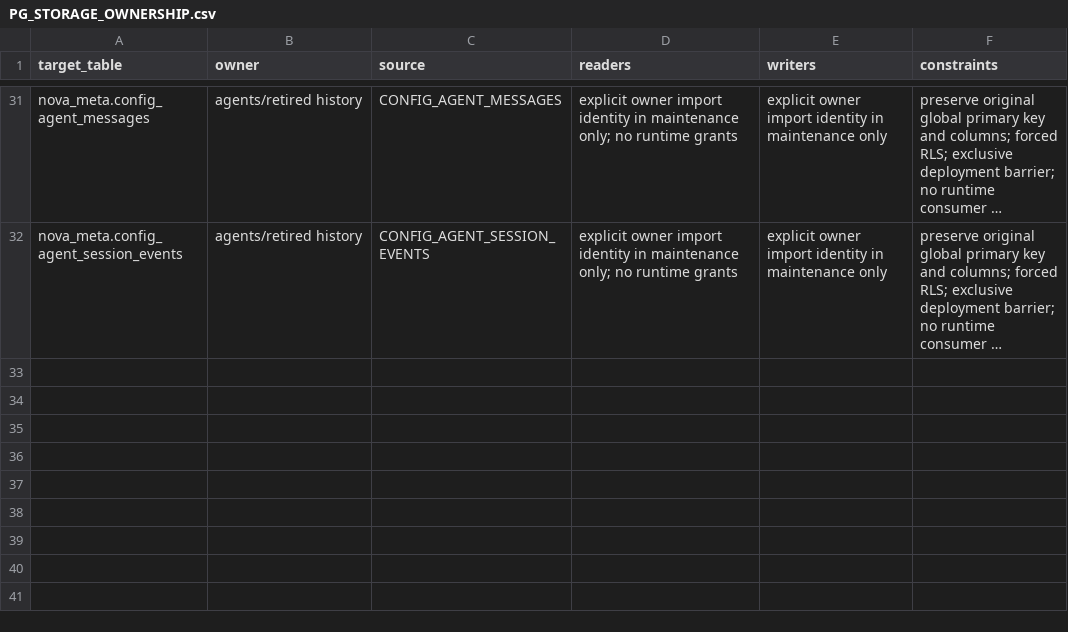
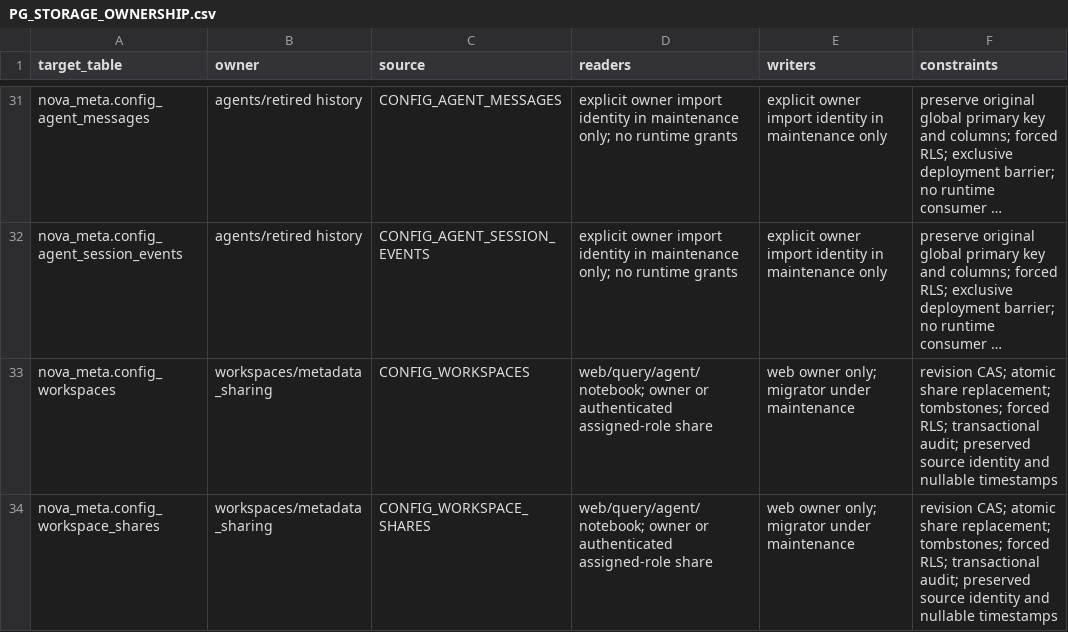
Before and after one commit to dwickyfp/nova, a CSV file: docs/architecture/production-refactor/PG_STORAGE_OWNERSHIP.csv, drawn as a sheet; only a part is shown, gaps mark what is left out; long unchanged cells end in …; the diff names each change by its address in the sheet, - before the commit and + after, or states it on an @@ line.

Commit message:
Prepare transactional PostgreSQL workspace sharing

```diff
--- a/docs/architecture/production-refactor/PG_STORAGE_OWNERSHIP.csv
+++ b/docs/architecture/production-refactor/PG_STORAGE_OWNERSHIP.csv
+row 33: nova_meta.config_workspaces | workspaces/metadata_sharing | CONFIG_WORKSPACES | web/query/agent/notebook; owner or authenticated assigned-role share | web owner only; migrator under maintenance | revision CAS; atomic share replacement; tombstones; forced RLS; transactional audit; preserved source identity and nullable timestamps
+row 34: nova_meta.config_workspace_shares | workspaces/metadata_sharing | CONFIG_WORKSPACE_SHARES | web/query/agent/notebook; owner or authenticated assigned-role share | web owner only; migrator under maintenance | revision CAS; atomic share replacement; tombstones; forced RLS; transactional audit; preserved source identity and nullable timestamps
```
Also changed, not shown: docs/architecture/production-refactor/METADATA_OWNERSHIP.csv, 13 other files.
